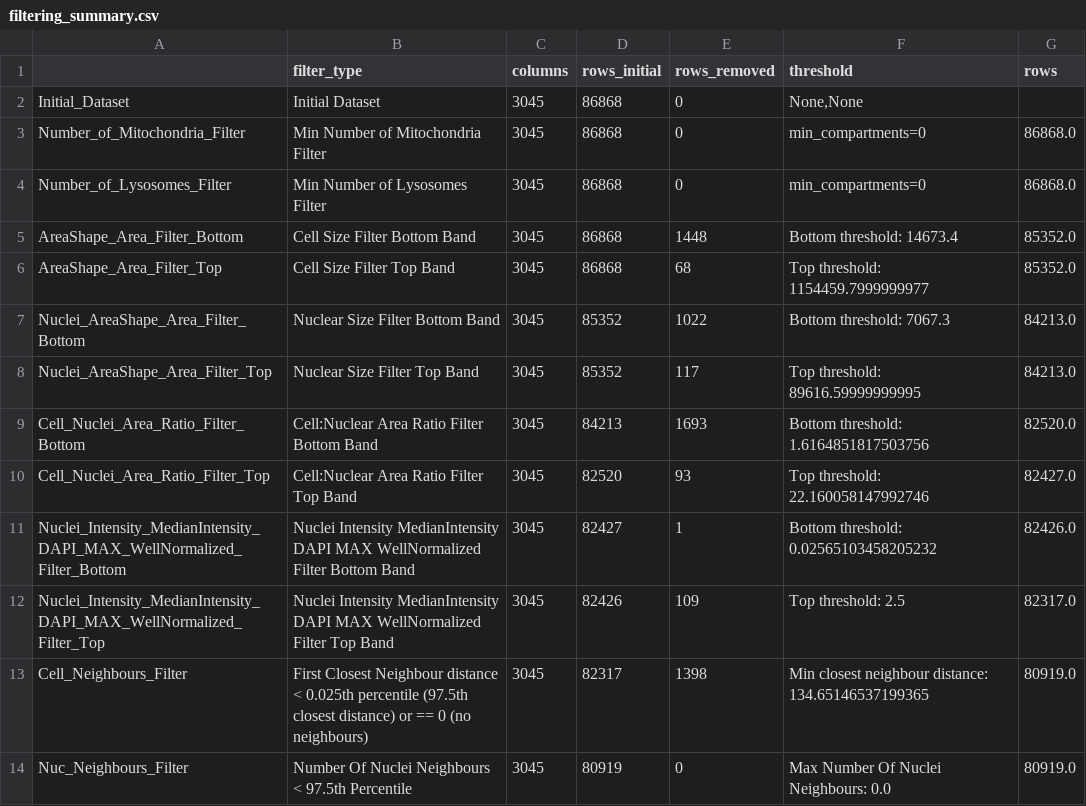
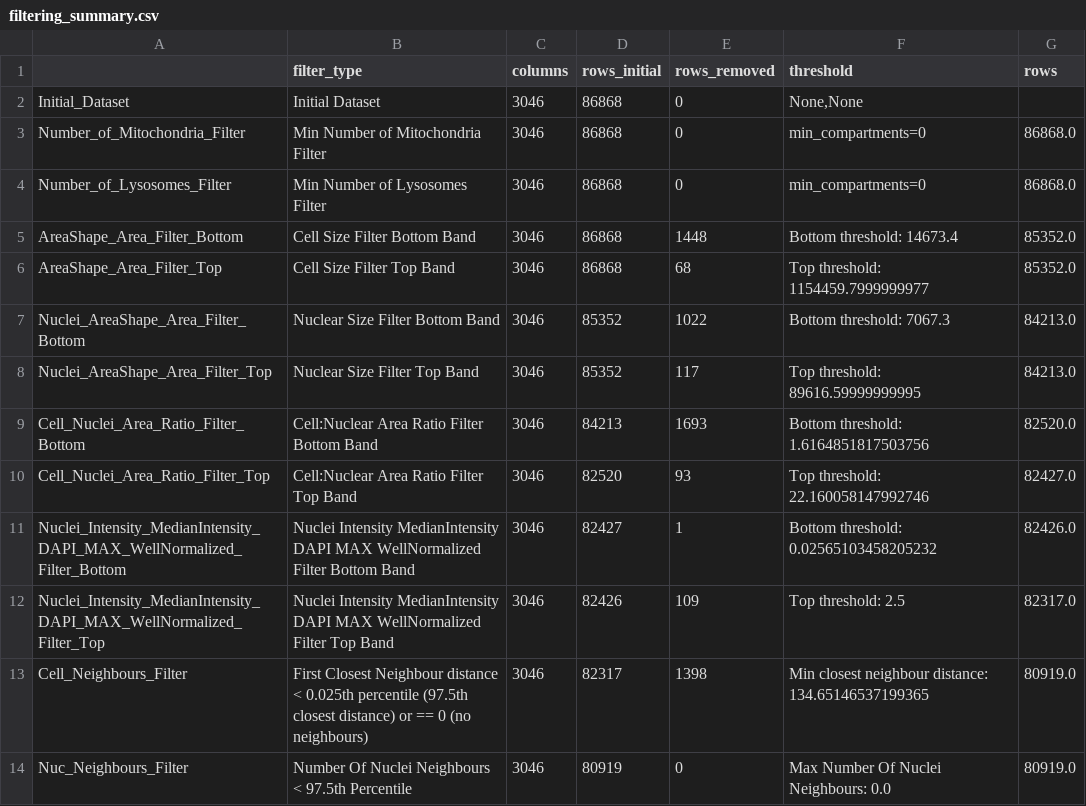
Before and after one commit to allielas/HTP_fibroblasts_mitolyso, a CSV file: filtering_summaries/filtering_summary.csv, drawn as a sheet.

```diff
--- a/filtering_summaries/filtering_summary.csv
+++ b/filtering_summaries/filtering_summary.csv
@@ -1,14 +1,14 @@
 ,filter_type,columns,rows_initial,rows_removed,threshold,rows
-Initial_Dataset,Initial Dataset,3045,86868,0,"None,None",
-Number_of_Mitochondria_Filter,Min Number of Mitochondria Filter,3045,86868,0,min_compartments=0,86868.0
-Number_of_Lysosomes_Filter,Min Number of Lysosomes Filter,3045,86868,0,min_compartments=0,86868.0
-AreaShape_Area_Filter_Bottom,Cell Size Filter Bottom Band,3045,86868,1448,Bottom threshold: 14673.4,85352.0
-AreaShape_Area_Filter_Top,Cell Size Filter Top Band,3045,86868,68,Top threshold: 1154459.7999999977,85352.0
-Nuclei_AreaShape_Area_Filter_Bottom,Nuclear Size Filter Bottom Band,3045,85352,1022,Bottom threshold: 7067.3,84213.0
-Nuclei_AreaShape_Area_Filter_Top,Nuclear Size Filter Top Band,3045,85352,117,Top threshold: 89616.59999999995,84213.0
-Cell_Nuclei_Area_Ratio_Filter_Bottom,Cell:Nuclear Area Ratio Filter Bottom Band,3045,84213,1693,Bottom threshold: 1.6164851817503756,82520.0
-Cell_Nuclei_Area_Ratio_Filter_Top,Cell:Nuclear Area Ratio Filter Top Band,3045,82520,93,Top threshold: 22.160058147992746,82427.0
-Nuclei_Intensity_MedianIntensity_DAPI_MAX_WellNormalized_Filter_Bottom,Nuclei Intensity MedianIntensity DAPI MAX WellNormalized Filter Bottom Band,3045,82427,1,Bottom threshold: 0.02565103458205232,82426.0
-Nuclei_Intensity_MedianIntensity_DAPI_MAX_WellNormalized_Filter_Top,Nuclei Intensity MedianIntensity DAPI MAX WellNormalized Filter Top Band,3045,82426,109,Top threshold: 2.5,82317.0
-Cell_Neighbours_Filter,First Closest Neighbour distance < 0.025th percentile (97.5th closest distance) or == 0 (no neighbours),3045,82317,1398,Min closest neighbour distance: 134.65146537199365,80919.0
-Nuc_Neighbours_Filter,Number Of Nuclei Neighbours < 97.5th Percentile,3045,80919,0,Max Number Of Nuclei Neighbours: 0.0,80919.0
+Initial_Dataset,Initial Dataset,3046,86868,0,"None,None",
+Number_of_Mitochondria_Filter,Min Number of Mitochondria Filter,3046,86868,0,min_compartments=0,86868.0
+Number_of_Lysosomes_Filter,Min Number of Lysosomes Filter,3046,86868,0,min_compartments=0,86868.0
+AreaShape_Area_Filter_Bottom,Cell Size Filter Bottom Band,3046,86868,1448,Bottom threshold: 14673.4,85352.0
+AreaShape_Area_Filter_Top,Cell Size Filter Top Band,3046,86868,68,Top threshold: 1154459.7999999977,85352.0
+Nuclei_AreaShape_Area_Filter_Bottom,Nuclear Size Filter Bottom Band,3046,85352,1022,Bottom threshold: 7067.3,84213.0
+Nuclei_AreaShape_Area_Filter_Top,Nuclear Size Filter Top Band,3046,85352,117,Top threshold: 89616.59999999995,84213.0
+Cell_Nuclei_Area_Ratio_Filter_Bottom,Cell:Nuclear Area Ratio Filter Bottom Band,3046,84213,1693,Bottom threshold: 1.6164851817503756,82520.0
+Cell_Nuclei_Area_Ratio_Filter_Top,Cell:Nuclear Area Ratio Filter Top Band,3046,82520,93,Top threshold: 22.160058147992746,82427.0
+Nuclei_Intensity_MedianIntensity_DAPI_MAX_WellNormalized_Filter_Bottom,Nuclei Intensity MedianIntensity DAPI MAX WellNormalized Filter Bottom Band,3046,82427,1,Bottom threshold: 0.02565103458205232,82426.0
+Nuclei_Intensity_MedianIntensity_DAPI_MAX_WellNormalized_Filter_Top,Nuclei Intensity MedianIntensity DAPI MAX WellNormalized Filter Top Band,3046,82426,109,Top threshold: 2.5,82317.0
+Cell_Neighbours_Filter,First Closest Neighbour distance < 0.025th percentile (97.5th closest distance) or == 0 (no neighbours),3046,82317,1398,Min closest neighbour distance: 134.65146537199365,80919.0
+Nuc_Neighbours_Filter,Number Of Nuclei Neighbours < 97.5th Percentile,3046,80919,0,Max Number Of Nuclei Neighbours: 0.0,80919.0
```
Also changed, not shown: postprocessed_summary_stats/original_total_combined_stats.csv, 9 other files.
